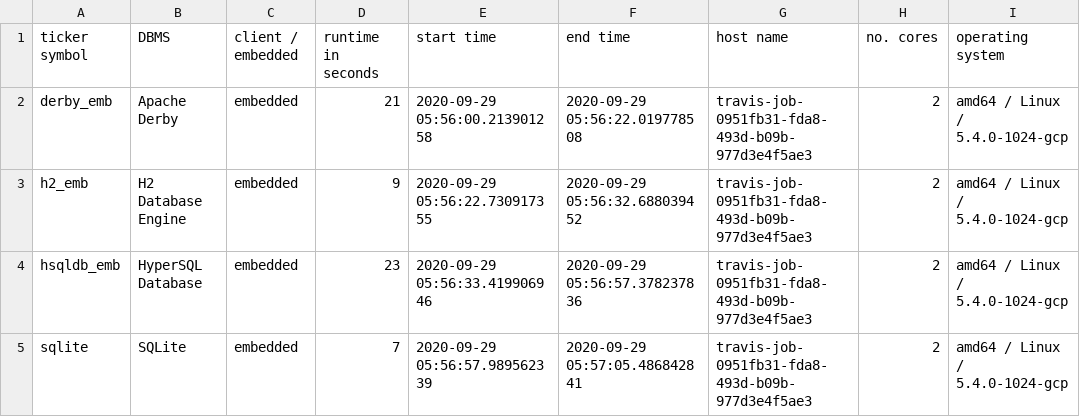
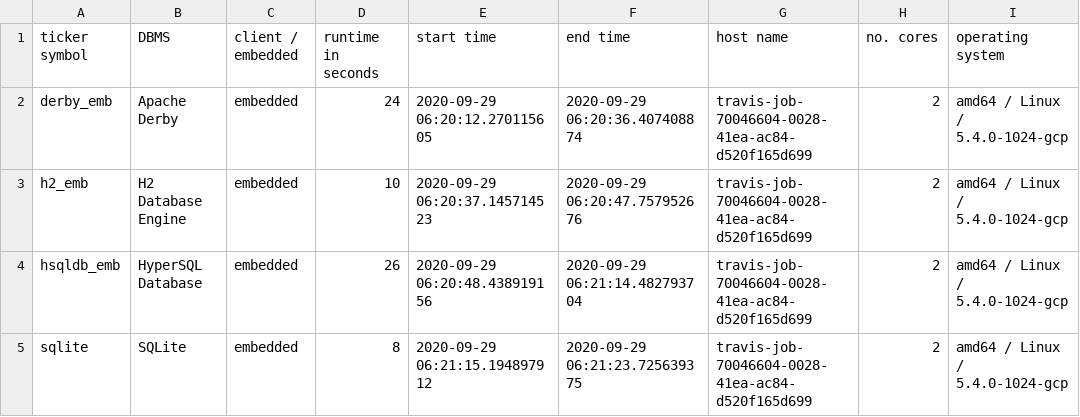
Before and after one commit to KonnexionsGmbH/db_seeder, a TSV file: resources/statistics/db_seeder_travis_embedded_2.5.1.tsv, drawn as a sheet.

Commit message:
Travis update: 29.09.2020 06:21:54 (Build 451)
[skip ci]

```diff
--- a/resources/statistics/db_seeder_travis_embedded_2.5.1.tsv
+++ b/resources/statistics/db_seeder_travis_embedded_2.5.1.tsv
@@ -1,5 +1,5 @@
 ticker symbol	DBMS	client / embedded	runtime in seconds	start time	end time	host name	no. cores	operating system
-derby_emb	Apache Derby	embedded	21	2020-09-29 05:56:00.213901258	2020-09-29 05:56:22.019778508	travis-job-0951fb31-fda8-493d-b09b-977d3e4f5ae3	2	amd64 / Linux / 5.4.0-1024-gcp
-h2_emb	H2 Database Engine	embedded	9	2020-09-29 05:56:22.730917355	2020-09-29 05:56:32.688039452	travis-job-0951fb31-fda8-493d-b09b-977d3e4f5ae3	2	amd64 / Linux / 5.4.0-1024-gcp
-hsqldb_emb	HyperSQL Database	embedded	23	2020-09-29 05:56:33.419906946	2020-09-29 05:56:57.378237836	travis-job-0951fb31-fda8-493d-b09b-977d3e4f5ae3	2	amd64 / Linux / 5.4.0-1024-gcp
-sqlite	SQLite	embedded	7	2020-09-29 05:56:57.989562339	2020-09-29 05:57:05.486842841	travis-job-0951fb31-fda8-493d-b09b-977d3e4f5ae3	2	amd64 / Linux / 5.4.0-1024-gcp
+derby_emb	Apache Derby	embedded	24	2020-09-29 06:20:12.270115605	2020-09-29 06:20:36.407408874	travis-job-70046604-0028-41ea-ac84-d520f165d699	2	amd64 / Linux / 5.4.0-1024-gcp
+h2_emb	H2 Database Engine	embedded	10	2020-09-29 06:20:37.145714523	2020-09-29 06:20:47.757952676	travis-job-70046604-0028-41ea-ac84-d520f165d699	2	amd64 / Linux / 5.4.0-1024-gcp
+hsqldb_emb	HyperSQL Database	embedded	26	2020-09-29 06:20:48.438919156	2020-09-29 06:21:14.482793704	travis-job-70046604-0028-41ea-ac84-d520f165d699	2	amd64 / Linux / 5.4.0-1024-gcp
+sqlite	SQLite	embedded	8	2020-09-29 06:21:15.194897912	2020-09-29 06:21:23.725639375	travis-job-70046604-0028-41ea-ac84-d520f165d699	2	amd64 / Linux / 5.4.0-1024-gcp
```
